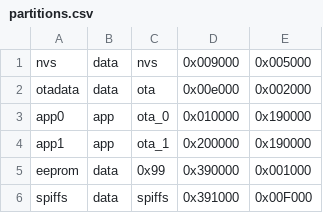
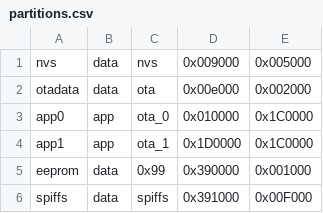
Before and after one commit to baoshi/SmartAPS, a CSV file: partitions.csv, drawn as a sheet.

Commit message:
Add in Xiaomi BLE integration, adjust partition

```diff
--- a/partitions.csv
+++ b/partitions.csv
@@ -2,4 +2,4 @@ nvs,      data, nvs,     0x009000, 0x005000,
 otadata,  data, ota,     0x00e000, 0x002000,
-app0,     app,  ota_0,   0x010000, 0x190000,
-app1,     app,  ota_1,   0x200000, 0x190000,
+app0,     app,  ota_0,   0x010000, 0x1C0000,
+app1,     app,  ota_1,   0x1D0000, 0x1C0000,
 eeprom,   data, 0x99,    0x390000, 0x001000,
```
Also changed, not shown: 10 other files.
